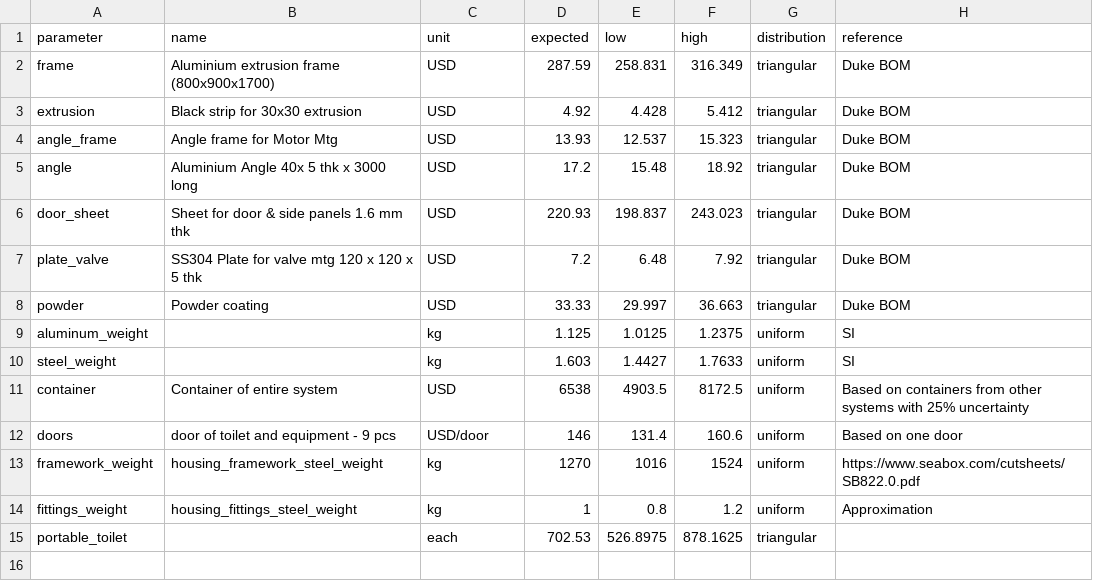
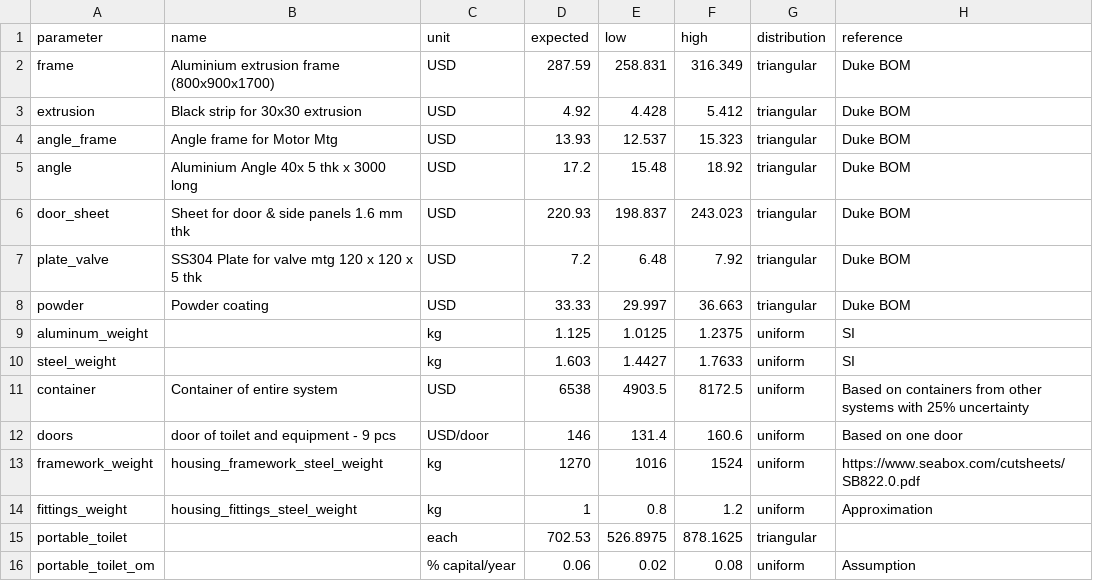
Before and after one commit to QSD-Group/QSDsan, a CSV file: qsdsan/data/sanunit_data/re/_re_housing.csv, drawn as a sheet.

Commit message:
added OPEX for toilet

```diff
--- a/qsdsan/data/sanunit_data/re/_re_housing.csv
+++ b/qsdsan/data/sanunit_data/re/_re_housing.csv
@@ -15 +15,2 @@ fittings_weight,housing_fittings_steel_weight,kg,1,0.8,1.2,uniform,Approximation
 portable_toilet,,each,702.53,526.8975,878.1625,triangular,
+portable_toilet_om,,% capital/year,0.06,0.02,0.08,uniform,Assumption
```
Also changed, not shown: 1 other file.
